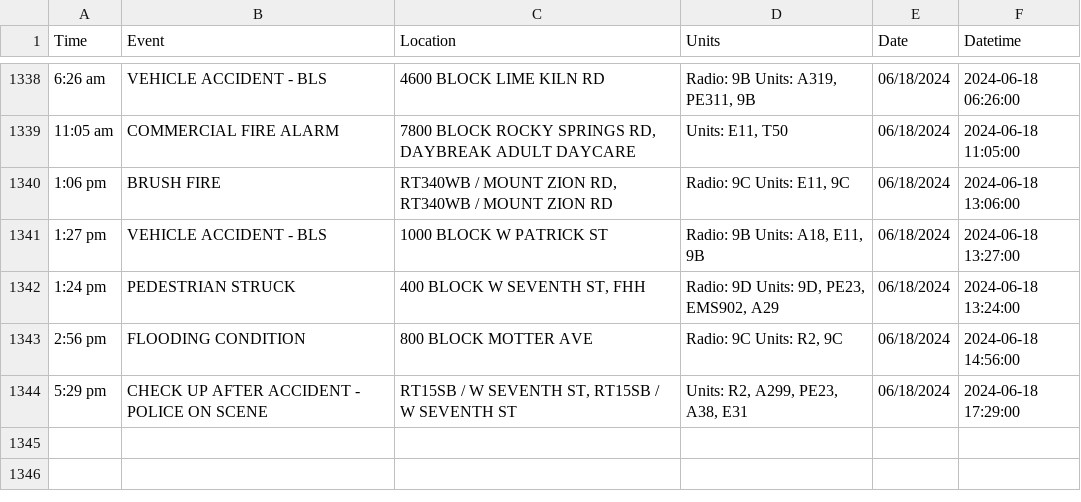
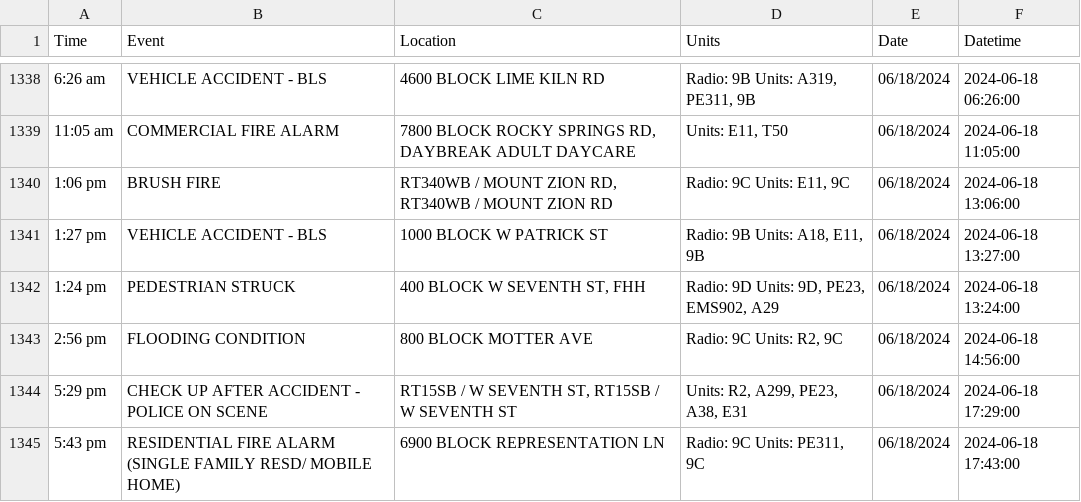
Before and after one commit to NewsAppsUMD/fredscanner, a CSV file: incidents.csv, drawn as a sheet; only a part is shown, gaps mark what is left out; the diff names each change by its address in the sheet, - before the commit and + after, or states it on an @@ line.

```diff
--- a/incidents.csv
+++ b/incidents.csv
+row 1345: 5:43 pm | RESIDENTIAL FIRE ALARM (SINGLE FAMILY RESD/ MOBILE HOME) | 6900 BLOCK REPRESENTATION LN | Radio: 9C Units: PE311, 9C | 06/18/2024 | 2024-06-18 17:43:00
```
Also changed, not shown: 1 other file.
